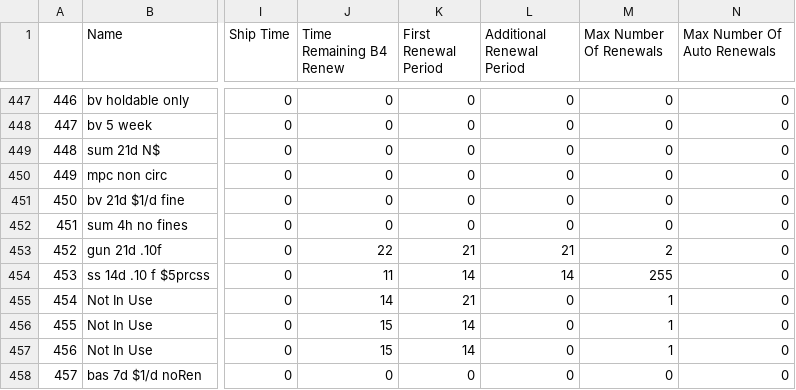
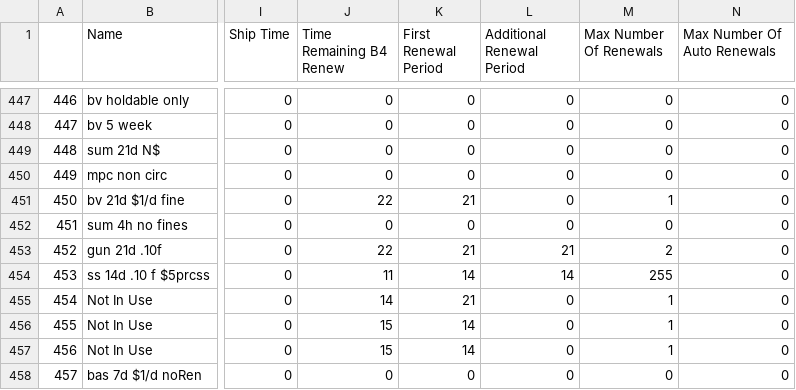
Before and after one commit to MarmotLibraryNetwork/sierraloanrules, a CSV file: loan_rules.csv, drawn as a sheet; only a part is shown, gaps mark what is left out; the diff names each change by its address in the sheet, - before the commit and + after, or states it on an @@ line.

Commit message:
Update BV loan rules for DVDs (Series and New)
Update to allow 1 renewal on these dvds

```diff
--- a/loan_rules.csv
+++ b/loan_rules.csv
-J451 (Time Remaining B4 Renew): 0
+J451 (Time Remaining B4 Renew): 22
-K451 (First Renewal Period): 0
+K451 (First Renewal Period): 21
-M451 (Max Number Of Renewals): 0
+M451 (Max Number Of Renewals): 1
```
